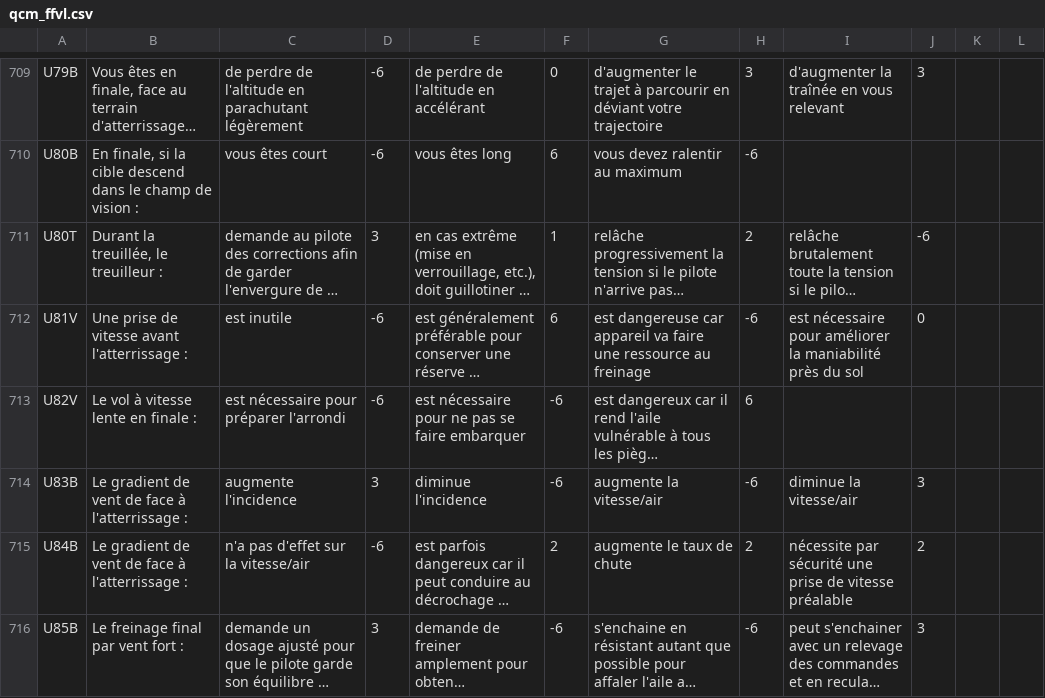
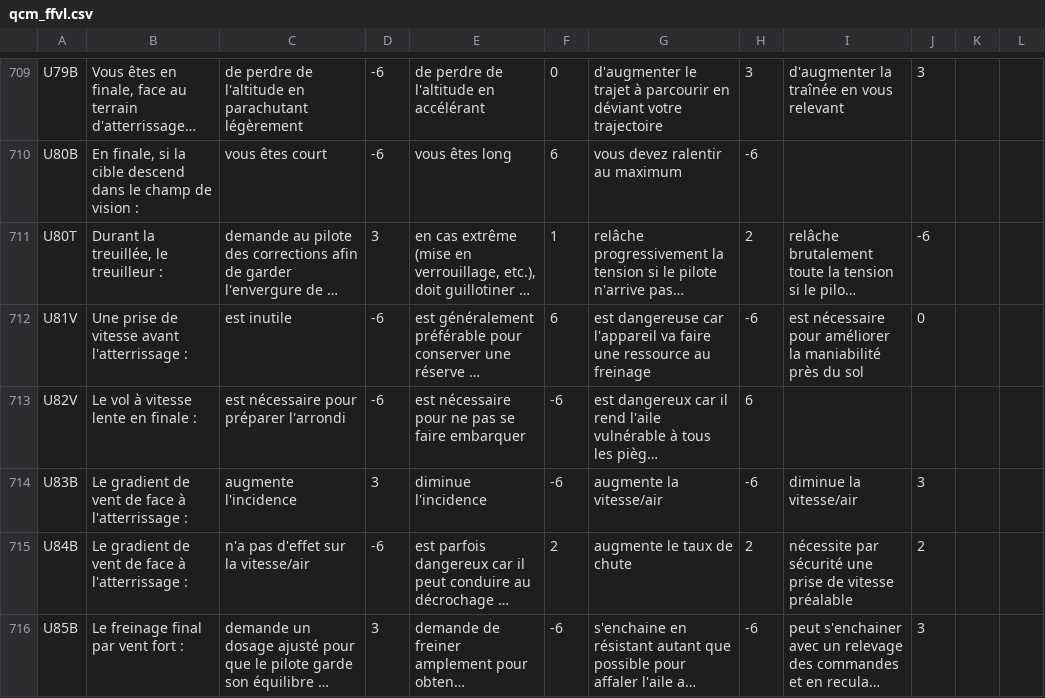
Before and after one commit to urbamax/AssistantParapente, a CSV file: js/data/qcm_ffvl.csv, drawn as a sheet; only a part is shown, gaps mark what is left out; long unchanged cells end in …; the diff names each change by its address in the sheet, - before the commit and + after, or states it on an @@ line.

```diff
--- a/js/data/qcm_ffvl.csv
+++ b/js/data/qcm_ffvl.csv
-G712: …dangereuse car appareil va faire…
+G712: …dangereuse car l'appareil va faire…
```
Also changed, not shown: 5 other files.
